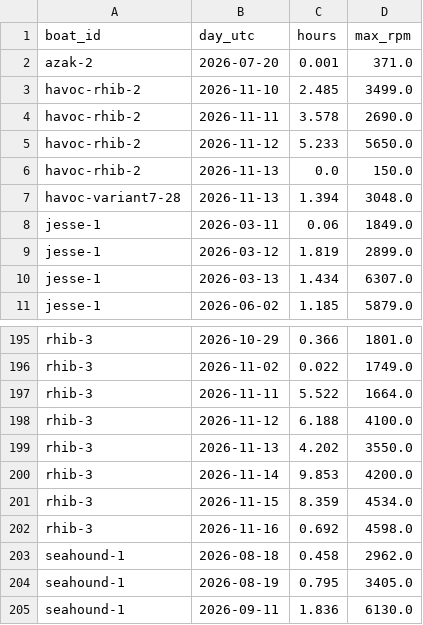
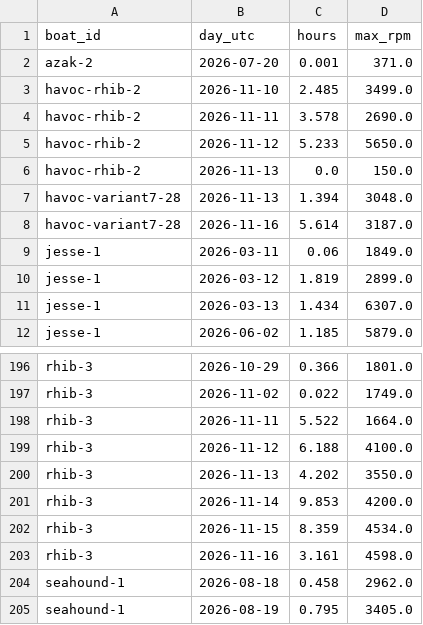
Before and after one commit to BillJavanainen/RPMReport, a CSV file: rpm_hours_daily.csv, drawn as a sheet; only a part is shown, gaps mark what is left out; the shorter side is filled out with more unchanged rows.

Commit message:
chore: update RPM hours report

```diff
--- a/rpm_hours_daily.csv
+++ b/rpm_hours_daily.csv
@@ -7,2 +7,3 @@ havoc-rhib-2,2026-11-13,0.0,150.0
 havoc-variant7-28,2026-11-13,1.394,3048.0
+havoc-variant7-28,2026-11-16,5.614,3187.0
 jesse-1,2026-03-11,0.06,1849.0
@@ -201,3 +202,3 @@ rhib-3,2026-11-14,9.853,4200.0
 rhib-3,2026-11-15,8.359,4534.0
-rhib-3,2026-11-16,0.692,4598.0
+rhib-3,2026-11-16,3.161,4598.0
 seahound-1,2026-08-18,0.458,2962.0
```
